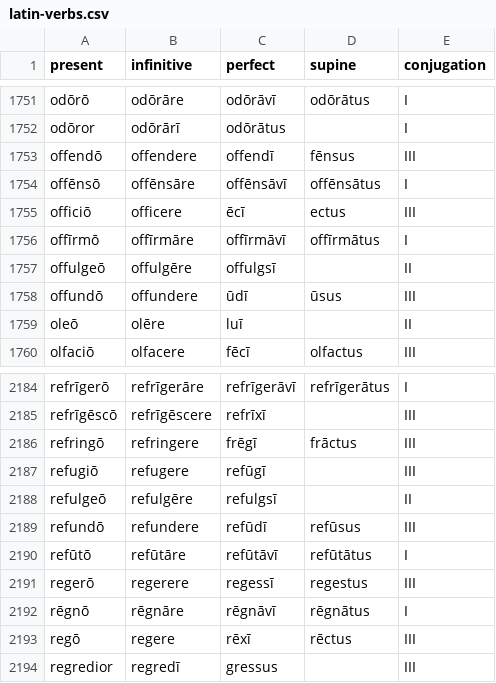
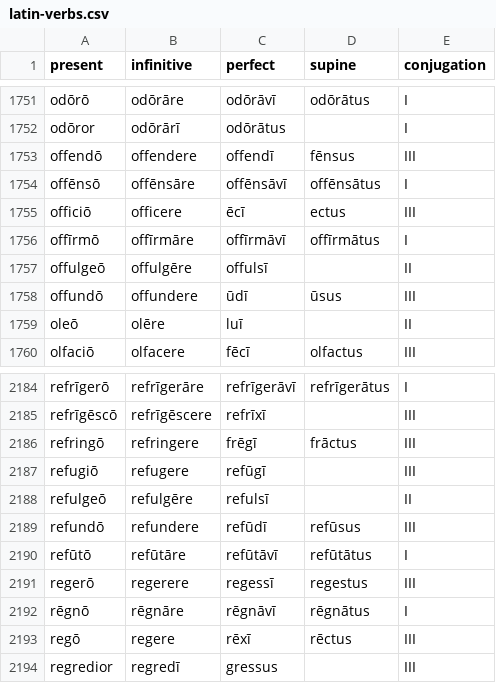
Before and after one commit to hp4k1h5/ars, a CSV file: data/latin/latin-verbs.csv, drawn as a sheet; only a part is shown, gaps mark what is left out; the diff covers the shown part only.

```diff
--- a/data/latin/latin-verbs.csv
+++ b/data/latin/latin-verbs.csv
@@ -1756,3 +1756,3 @@ officiō,officere,ēcī,ectus,III
 offīrmō,offīrmāre,offīrmāvī,offīrmātus,I
-offulgeō,offulgēre,offulgsī,,II
+offulgeō,offulgēre,offulsī,,II
 offundō,offundere,ūdī,ūsus,III
@@ -2187,3 +2187,3 @@ refringō,refringere,frēgī,frāctus,III
 refugiō,refugere,refūgī,,III
-refulgeō,refulgēre,refulgsī,,II
+refulgeō,refulgēre,refulsī,,II
 refundō,refundere,refūdī,refūsus,III
```
Also changed, not shown: 18 edited cells elsewhere in this file, 1 other file.
